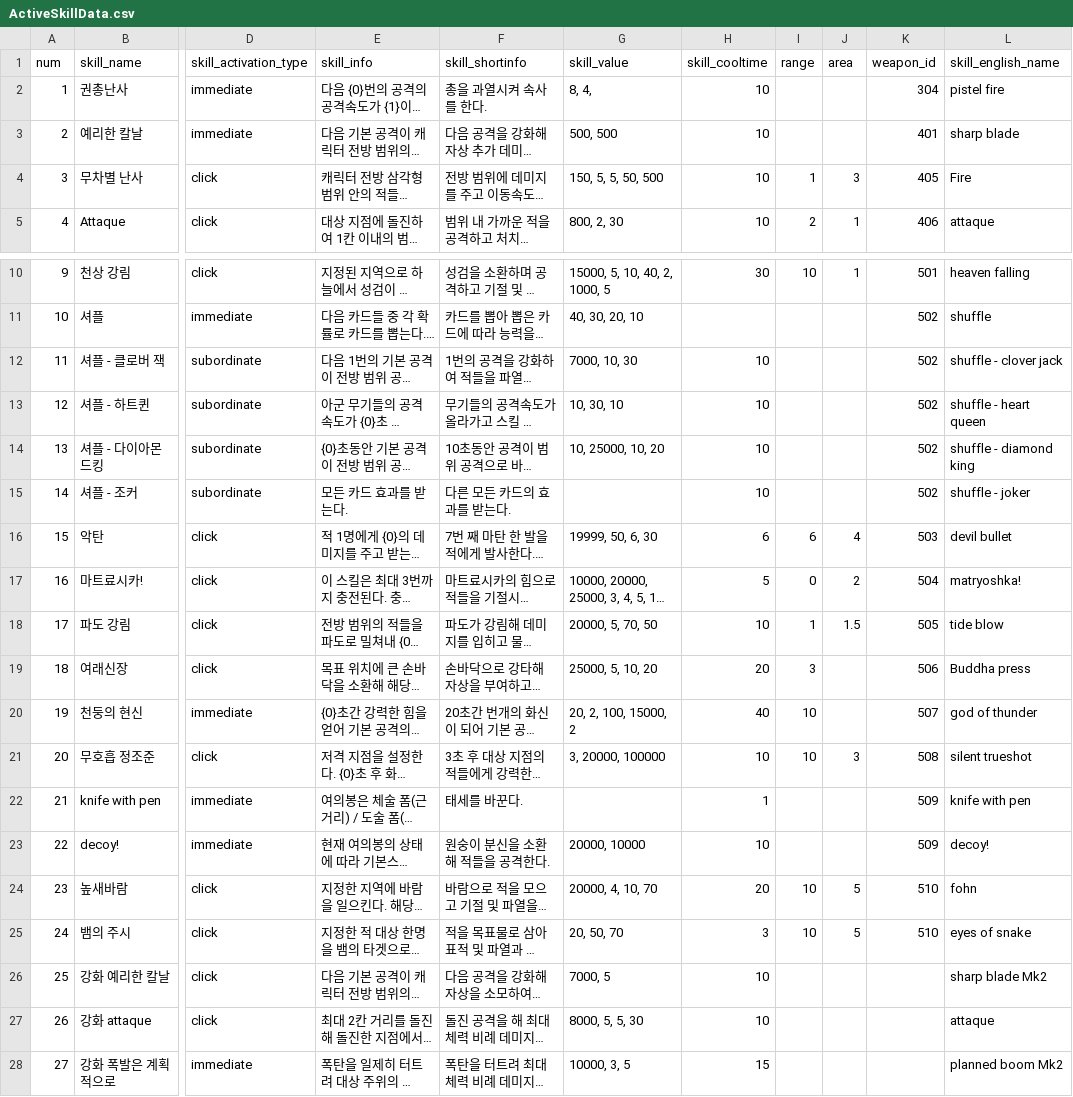
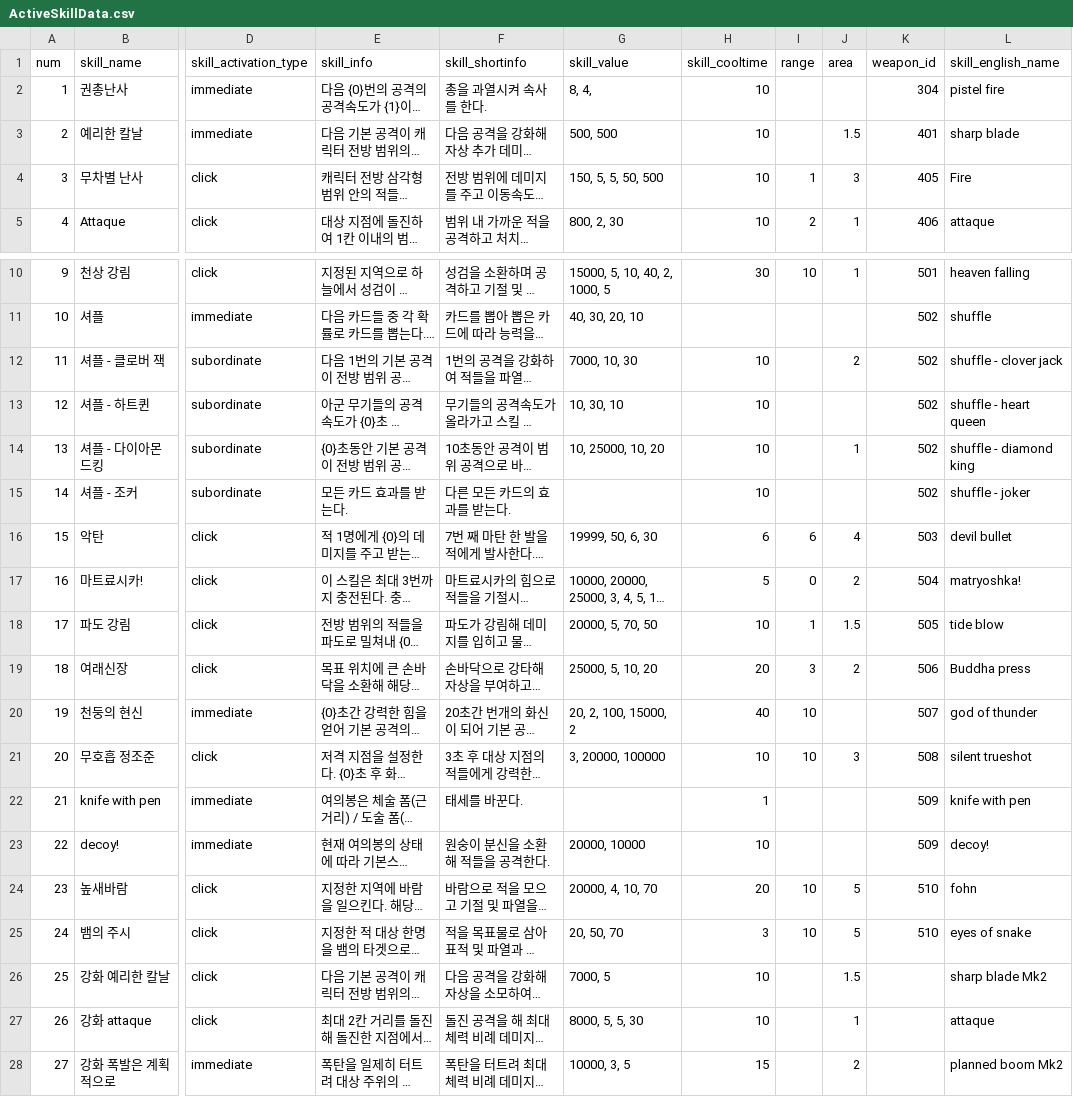
Before and after one commit to Famec7/WRD, a CSV file: Assets/Resources/DataTable/Skill/ActiveSkillData.csv, drawn as a sheet; only a part is shown, gaps mark what is left out; long unchanged cells end in …; the diff names each change by its address in the sheet, - before the commit and + after, or states it on an @@ line.

```diff
--- a/Assets/Resources/DataTable/Skill/ActiveSkillData.csv
+++ b/Assets/Resources/DataTable/Skill/ActiveSkillData.csv
-J3 (area): (empty)
+J3 (area): 1.5
-J12 (area): (empty)
+J12 (area): 2
-J14 (area): (empty)
+J14 (area): 1
-J19 (area): (empty)
+J19 (area): 2
-J26 (area): (empty)
+J26 (area): 1.5
-J27 (area): (empty)
+J27 (area): 1
-J28 (area): (empty)
+J28 (area): 2
```
Also changed, not shown: Assets/Resources/DataTable/Skill/PassiveSkillData.csv, 7 other files.
